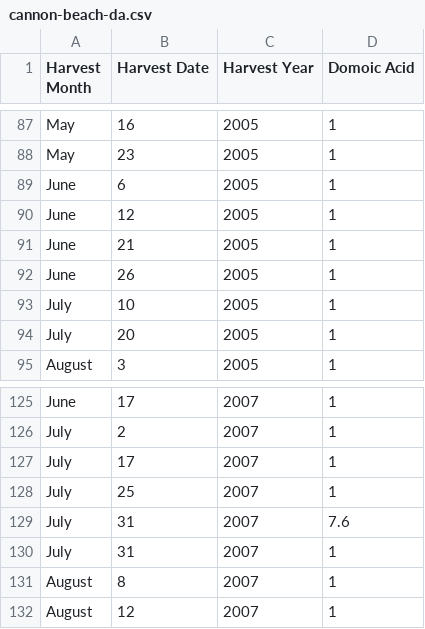
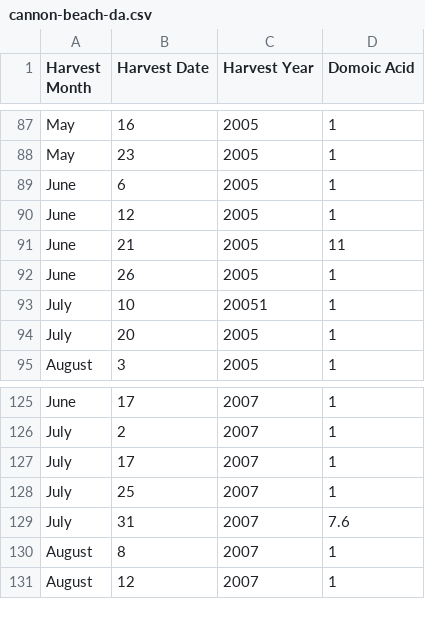
Before and after one commit to Capanator/DATect-Forecasting-Domoic-Acid, a CSV file: data/raw/da-input/cannon-beach-da.csv, drawn as a sheet; only a part is shown, gaps mark what is left out.

```diff
--- a/data/raw/da-input/cannon-beach-da.csv
+++ b/data/raw/da-input/cannon-beach-da.csv
@@ -90,5 +90,5 @@ June,6,2005,1
 June,12,2005,1
-June,21,2005,1
+June,21,2005,11
 June,26,2005,1
-July,10,2005,1
+July,10,20051,1
 July,20,2005,1
@@ -129,3 +129,2 @@ July,25,2007,1
 July,31,2007,7.6
-July,31,2007,1
 August,8,2007,1
```
Also changed, not shown: 47 other files.
